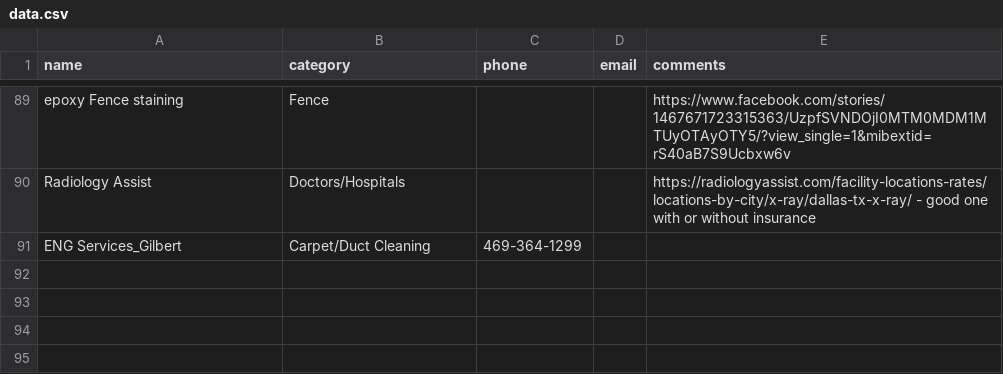
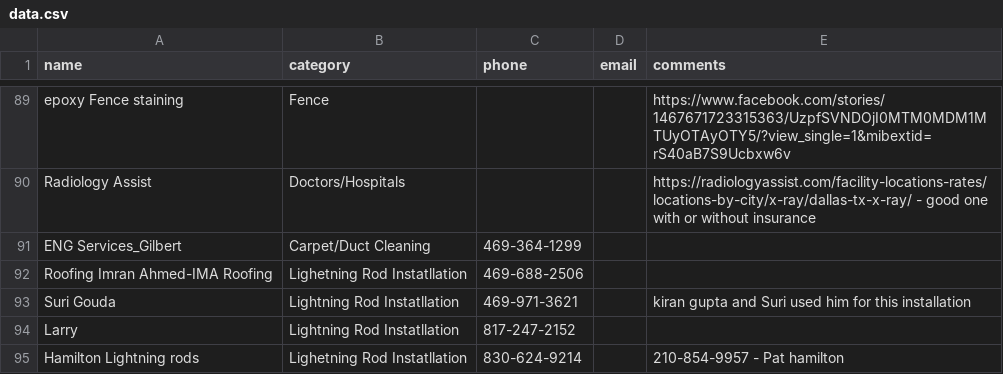
Before and after one commit to crepaka/fh-handymen, a CSV file: data.csv, drawn as a sheet; only a part is shown, gaps mark what is left out; the diff names each change by its address in the sheet, - before the commit and + after, or states it on an @@ line.

Commit message:
Update data.csv

```diff
--- a/data.csv
+++ b/data.csv
+row 92: Roofing Imran Ahmed-IMA Roofing | Lighetning Rod Instatllation | 469-688-2506
+row 93: Suri Gouda | Lightning Rod Instatllation | 469-971-3621 |  | kiran gupta and Suri used him for this installation
+row 94: Larry | Lightning Rod Instatllation | 817-247-2152
+row 95: Hamilton Lightning rods | Lighetning Rod Instatllation | 830-624-9214 |  | 210-854-9957 - Pat hamilton
```
